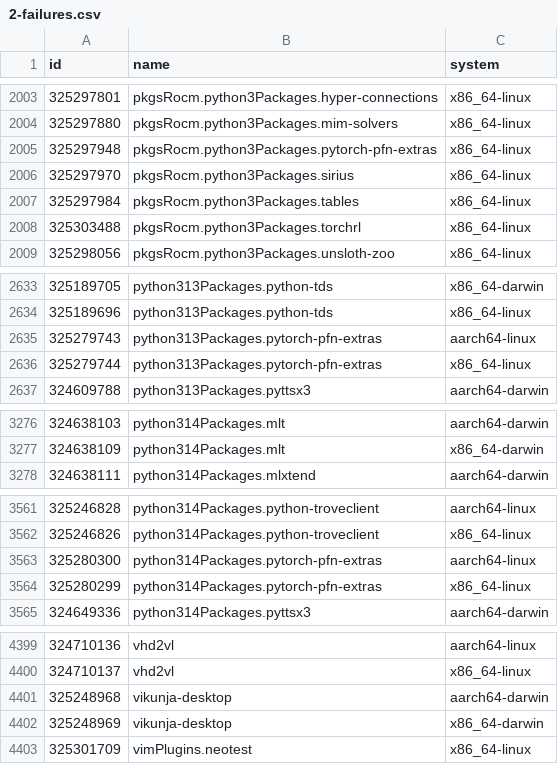
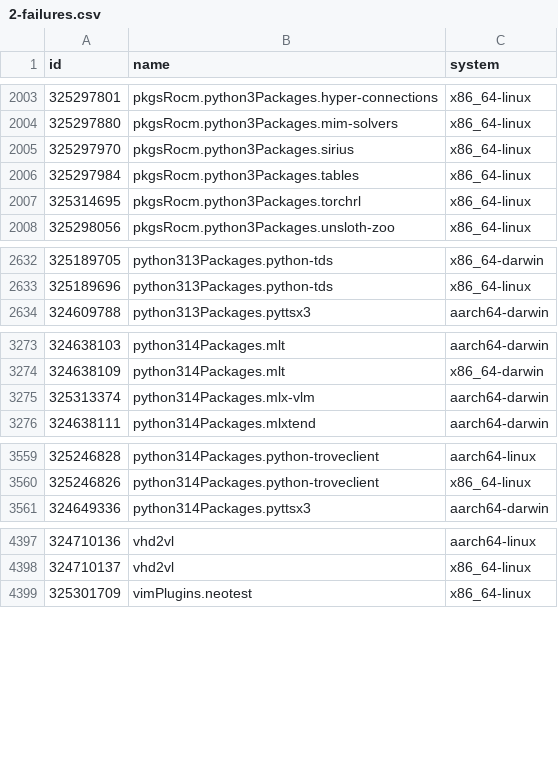
Before and after one commit to Sigmanificient/nixpkgs-failure-notify, a CSV file: results/2-failures.csv, drawn as a sheet; only a part is shown, gaps mark what is left out; the diff covers the shown part only.

```diff
--- a/results/2-failures.csv
+++ b/results/2-failures.csv
@@ -2004,6 +2004,5 @@ id,name,system
 325297880,pkgsRocm.python3Packages.mim-solvers,x86_64-linux
-325297948,pkgsRocm.python3Packages.pytorch-pfn-extras,x86_64-linux
 325297970,pkgsRocm.python3Packages.sirius,x86_64-linux
 325297984,pkgsRocm.python3Packages.tables,x86_64-linux
-325303488,pkgsRocm.python3Packages.torchrl,x86_64-linux
+325314695,pkgsRocm.python3Packages.torchrl,x86_64-linux
 325298056,pkgsRocm.python3Packages.unsloth-zoo,x86_64-linux
@@ -2634,4 +2633,2 @@ id,name,system
 325189696,python313Packages.python-tds,x86_64-linux
-325279743,python313Packages.pytorch-pfn-extras,aarch64-linux
-325279744,python313Packages.pytorch-pfn-extras,x86_64-linux
 324609788,python313Packages.pyttsx3,aarch64-darwin
@@ -3277,2 +3274,3 @@ id,name,system
 324638109,python314Packages.mlt,x86_64-darwin
+325313374,python314Packages.mlx-vlm,aarch64-darwin
 324638111,python314Packages.mlxtend,aarch64-darwin
@@ -3562,4 +3560,2 @@ id,name,system
 325246826,python314Packages.python-troveclient,x86_64-linux
-325280300,python314Packages.pytorch-pfn-extras,aarch64-linux
-325280299,python314Packages.pytorch-pfn-extras,x86_64-linux
 324649336,python314Packages.pyttsx3,aarch64-darwin
@@ -4400,4 +4398,2 @@ id,name,system
 324710137,vhd2vl,x86_64-linux
-325248968,vikunja-desktop,aarch64-darwin
-325248969,vikunja-desktop,x86_64-darwin
 325301709,vimPlugins.neotest,x86_64-linux
```
Also changed, not shown: 2 added rows and 5 edited cells elsewhere in this file, results/3-failures-aarch64-darwin.csv, results/3-failures-aarch64-linux.csv, 4 other files.
